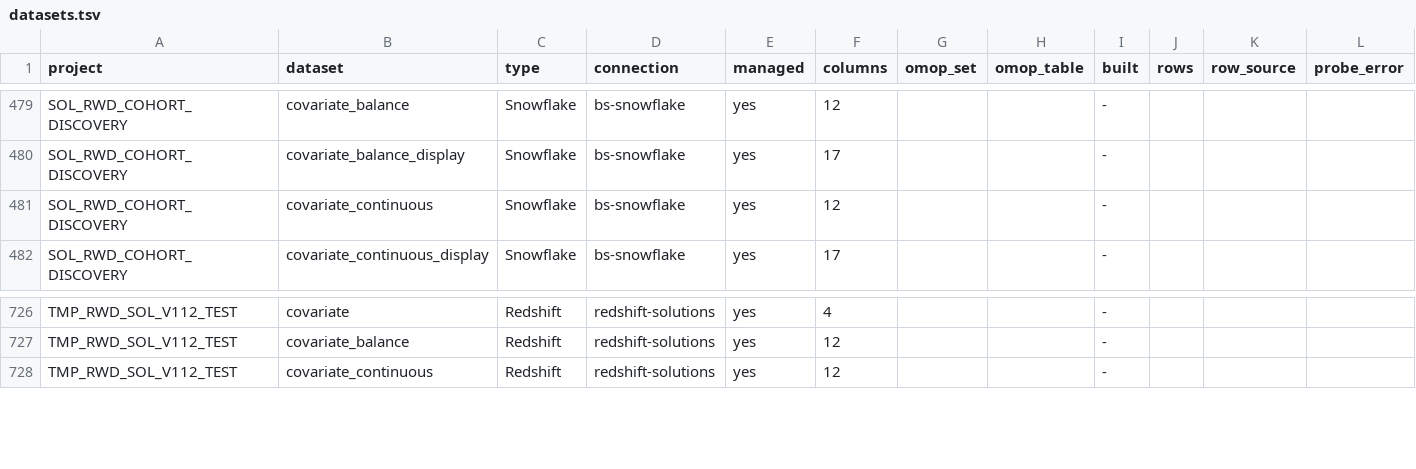
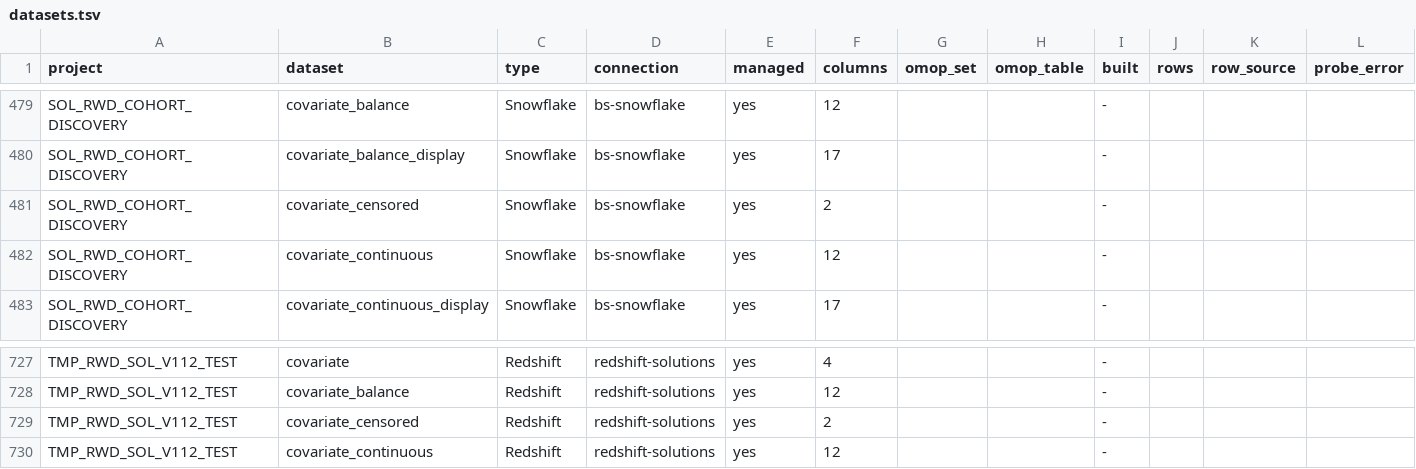
Before and after one commit to lhfudataiku/bs-rwe-assets, a TSV file: .index/datasets.tsv, drawn as a sheet; only a part is shown, gaps mark what is left out; the diff names each change by its address in the sheet, - before the commit and + after, or states it on an @@ line.

```diff
--- a/.index/datasets.tsv
+++ b/.index/datasets.tsv
+row 481: SOL_RWD_COHORT_DISCOVERY | covariate_censored | Snowflake | bs-snowflake | yes | 2 |  |  | -
+row 729: TMP_RWD_SOL_V112_TEST | covariate_censored | Redshift | redshift-solutions | yes | 2 |  |  | -
```
Also changed, not shown: .index/projects.tsv, 4 other files.
